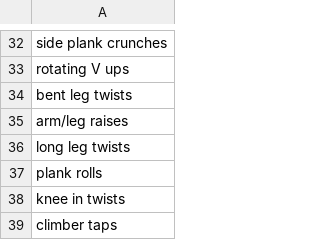
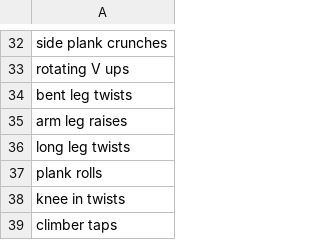
Before and after one commit to andyzfchen/nandy-workout, a CSV file: data/abs_exercises.csv, drawn as a sheet; only a part is shown, gaps mark what is left out.

```diff
--- a/data/abs_exercises.csv
+++ b/data/abs_exercises.csv
@@ -34,3 +34,3 @@ rotating V ups
 bent leg twists
-arm/leg raises
+arm leg raises
 long leg twists
```
Also changed, not shown: 1 other file.
